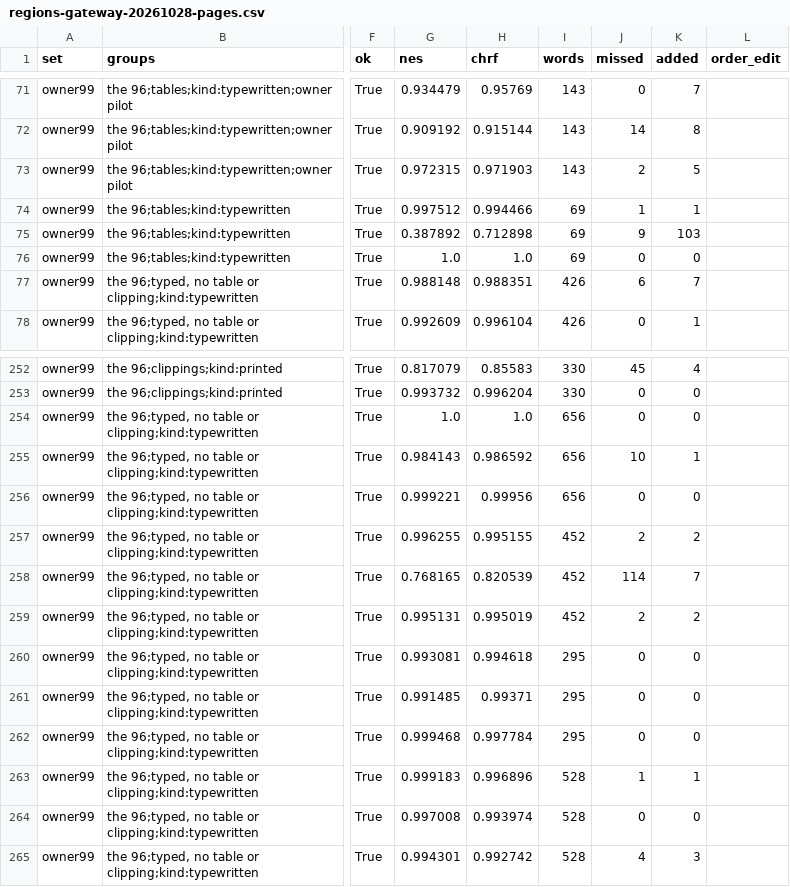
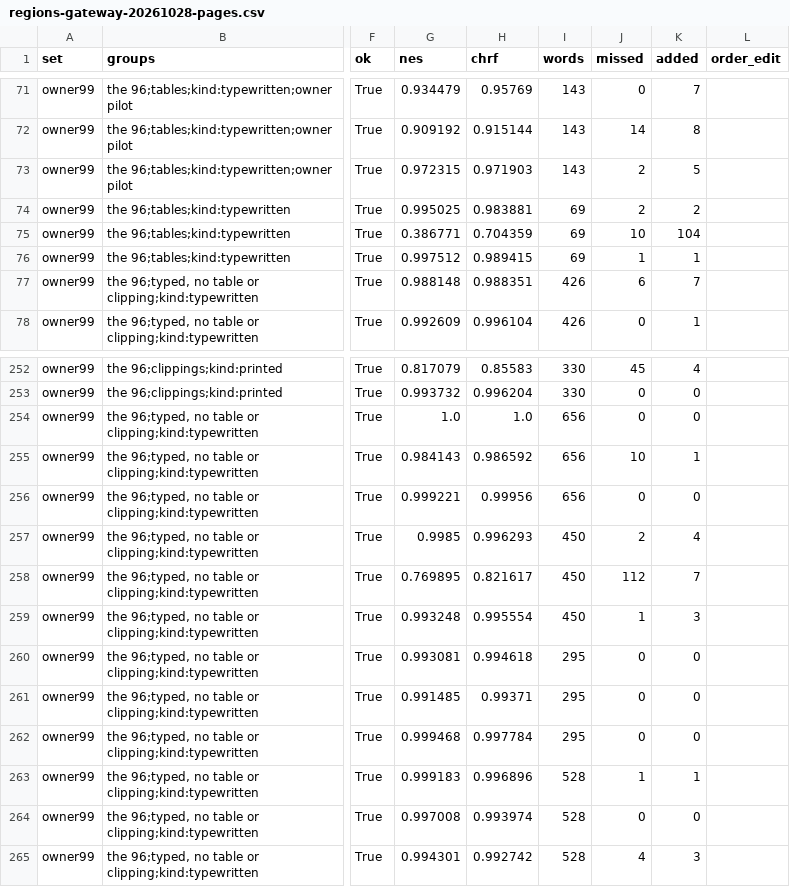
Before and after one commit to charlesapetersen/Archive-Suite, a CSV file: ArchiveProcessor/segbench-results/bench-corpus/regions-gateway-20261028-pages.csv, drawn as a sheet; only a part is shown, gaps mark what is left out; the diff names each change by its address in the sheet, - before the commit and + after, or states it on an @@ line.

```diff
--- a/ArchiveProcessor/segbench-results/bench-corpus/regions-gateway-20261028-pages.csv
+++ b/ArchiveProcessor/segbench-results/bench-corpus/regions-gateway-20261028-pages.csv
-G74 (nes): 0.997512
+G74 (nes): 0.995025
-H74 (chrf): 0.994466
+H74 (chrf): 0.983881
-J74 (missed): 1
+J74 (missed): 2
-K74 (added): 1
+K74 (added): 2
-G75 (nes): 0.387892
+G75 (nes): 0.386771
-H75 (chrf): 0.712898
+H75 (chrf): 0.704359
-J75 (missed): 9
+J75 (missed): 10
-K75 (added): 103
+K75 (added): 104
-G76 (nes): 1.0
+G76 (nes): 0.997512
-H76 (chrf): 1.0
+H76 (chrf): 0.989415
-J76 (missed): 0
+J76 (missed): 1
-K76 (added): 0
+K76 (added): 1
-G257 (nes): 0.996255
+G257 (nes): 0.9985
-H257 (chrf): 0.995155
+H257 (chrf): 0.996293
-I257:I259 (words): 452
+I257:I259 (words): 450
-K257 (added): 2
+K257 (added): 4
-G258 (nes): 0.768165
+G258 (nes): 0.769895
-H258 (chrf): 0.820539
+H258 (chrf): 0.821617
-J258 (missed): 114
+J258 (missed): 112
-G259 (nes): 0.995131
+G259 (nes): 0.993248
-H259 (chrf): 0.995019
+H259 (chrf): 0.995554
-J259 (missed): 2
+J259 (missed): 1
-K259 (added): 2
+K259 (added): 3
```
Also changed, not shown: ArchiveProcessor/segbench-results/ocr-mac-local-groups.csv, ArchiveProcessor/segbench-results/ocr-pages.csv, 18 other files.
